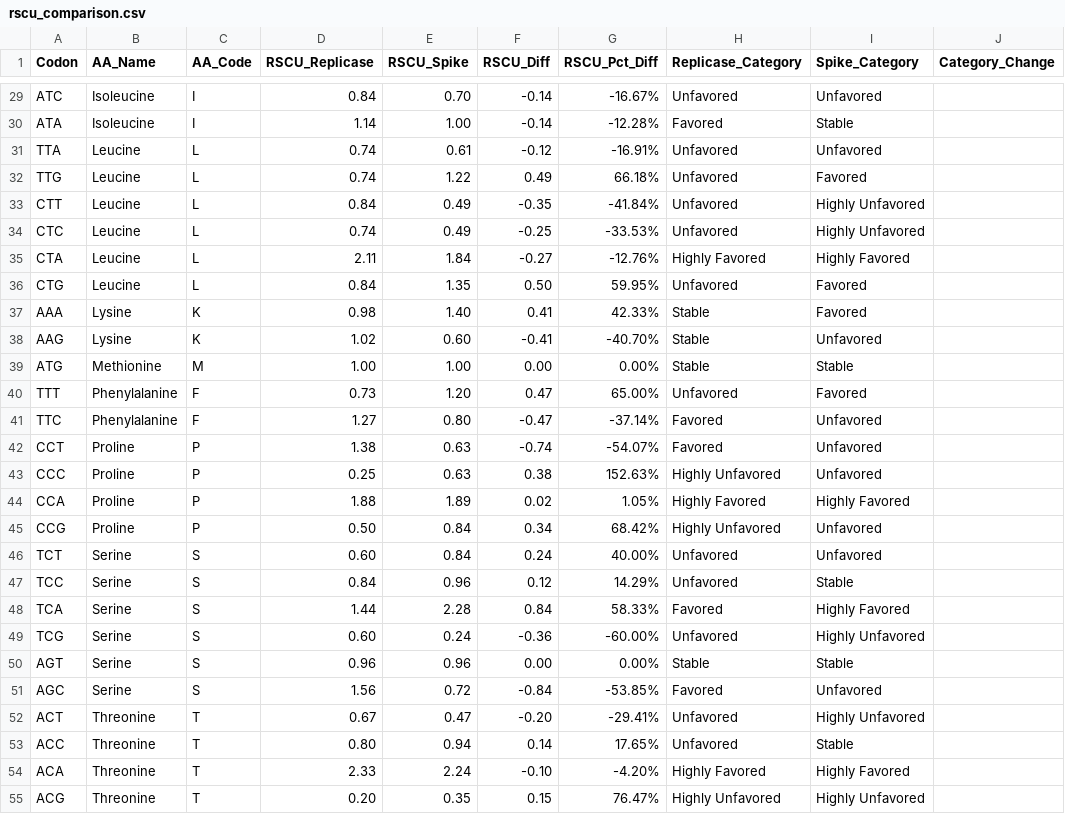
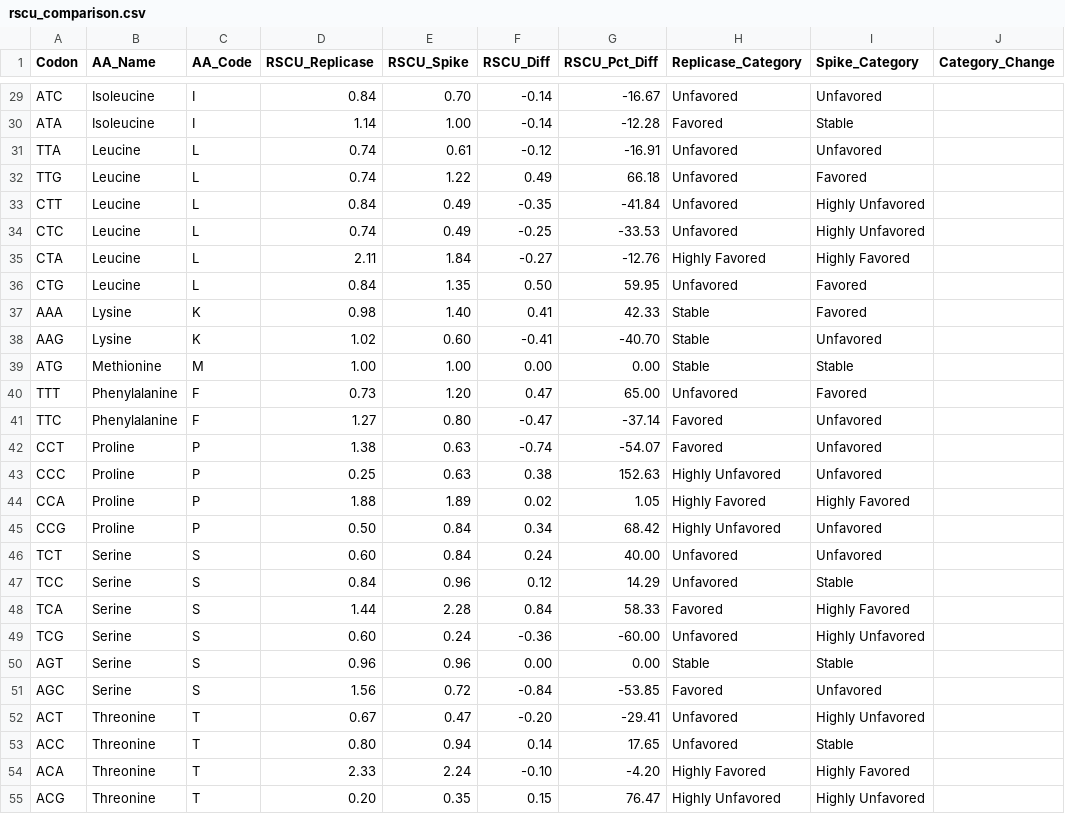
Before and after one commit to Varince7/codon-bias-analysis, a CSV file: rscu_comparison.csv, drawn as a sheet; only a part is shown, gaps mark what is left out; the diff covers the shown part only; the diff names each change by its address in the sheet, - before the commit and + after, or states it on an @@ line.

```diff
--- a/rscu_comparison.csv
+++ b/rscu_comparison.csv
-G29 (RSCU_Pct_Diff): -16.67%
+G29 (RSCU_Pct_Diff): -16.67
-G30 (RSCU_Pct_Diff): -12.28%
+G30 (RSCU_Pct_Diff): -12.28
-G31 (RSCU_Pct_Diff): -16.91%
+G31 (RSCU_Pct_Diff): -16.91
-G32 (RSCU_Pct_Diff): 66.18%
+G32 (RSCU_Pct_Diff): 66.18
-G33 (RSCU_Pct_Diff): -41.84%
+G33 (RSCU_Pct_Diff): -41.84
-G34 (RSCU_Pct_Diff): -33.53%
+G34 (RSCU_Pct_Diff): -33.53
-G35 (RSCU_Pct_Diff): -12.76%
+G35 (RSCU_Pct_Diff): -12.76
-G36 (RSCU_Pct_Diff): 59.95%
+G36 (RSCU_Pct_Diff): 59.95
-G37 (RSCU_Pct_Diff): 42.33%
+G37 (RSCU_Pct_Diff): 42.33
-G38 (RSCU_Pct_Diff): -40.70%
+G38 (RSCU_Pct_Diff): -40.70
-G39 (RSCU_Pct_Diff): 0.00%
+G39 (RSCU_Pct_Diff): 0.00
-G40 (RSCU_Pct_Diff): 65.00%
+G40 (RSCU_Pct_Diff): 65.00
-G41 (RSCU_Pct_Diff): -37.14%
+G41 (RSCU_Pct_Diff): -37.14
-G42 (RSCU_Pct_Diff): -54.07%
+G42 (RSCU_Pct_Diff): -54.07
-G43 (RSCU_Pct_Diff): 152.63%
+G43 (RSCU_Pct_Diff): 152.63
-G44 (RSCU_Pct_Diff): 1.05%
+G44 (RSCU_Pct_Diff): 1.05
-G45 (RSCU_Pct_Diff): 68.42%
+G45 (RSCU_Pct_Diff): 68.42
-G46 (RSCU_Pct_Diff): 40.00%
+G46 (RSCU_Pct_Diff): 40.00
-G47 (RSCU_Pct_Diff): 14.29%
+G47 (RSCU_Pct_Diff): 14.29
-G48 (RSCU_Pct_Diff): 58.33%
+G48 (RSCU_Pct_Diff): 58.33
-G49 (RSCU_Pct_Diff): -60.00%
+G49 (RSCU_Pct_Diff): -60.00
-G50 (RSCU_Pct_Diff): 0.00%
+G50 (RSCU_Pct_Diff): 0.00
-G51 (RSCU_Pct_Diff): -53.85%
+G51 (RSCU_Pct_Diff): -53.85
-G52 (RSCU_Pct_Diff): -29.41%
+G52 (RSCU_Pct_Diff): -29.41
-G53 (RSCU_Pct_Diff): 17.65%
+G53 (RSCU_Pct_Diff): 17.65
-G54 (RSCU_Pct_Diff): -4.20%
+G54 (RSCU_Pct_Diff): -4.20
-G55 (RSCU_Pct_Diff): 76.47%
+G55 (RSCU_Pct_Diff): 76.47
```
Also changed, not shown: 37 edited cells elsewhere in this file, 1 other file.
